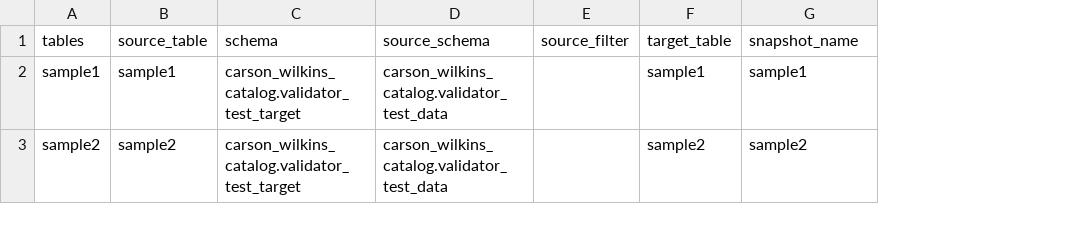
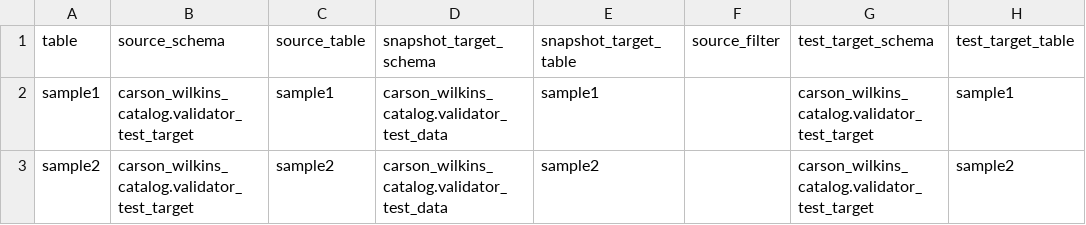
Before and after one commit to carwilki/harness, a CSV file: harness/examples/test.csv, drawn as a sheet; removed rows and columns are numbered as before the commit, all else as after; the diff names each change by its address in the sheet, - before the commit and + after, or states it on an @@ line.

Commit message:
updates to handle test target data creation

```diff
--- a/harness/examples/test.csv
+++ b/harness/examples/test.csv
+column B (source_schema), rows 2-3: carson_wilkins_catalog.validator_test_target | carson_wilkins_catalog.validator_test_target
-column C (schema), rows 2-3: carson_wilkins_catalog.validator_test_target | carson_wilkins_catalog.validator_test_target
+column E (snapshot_target_table), rows 2-3: sample1 | sample2
-column F (target_table), rows 2-3: sample1 | sample2
+column G (test_target_schema), rows 2-3: carson_wilkins_catalog.validator_test_target | carson_wilkins_catalog.validator_test_target
-A1: tables
+A1: table
-D1: source_schema
+D1: snapshot_target_schema
-H1: snapshot_name
+H1: test_target_table
```
Also changed, not shown: 24 other files.
